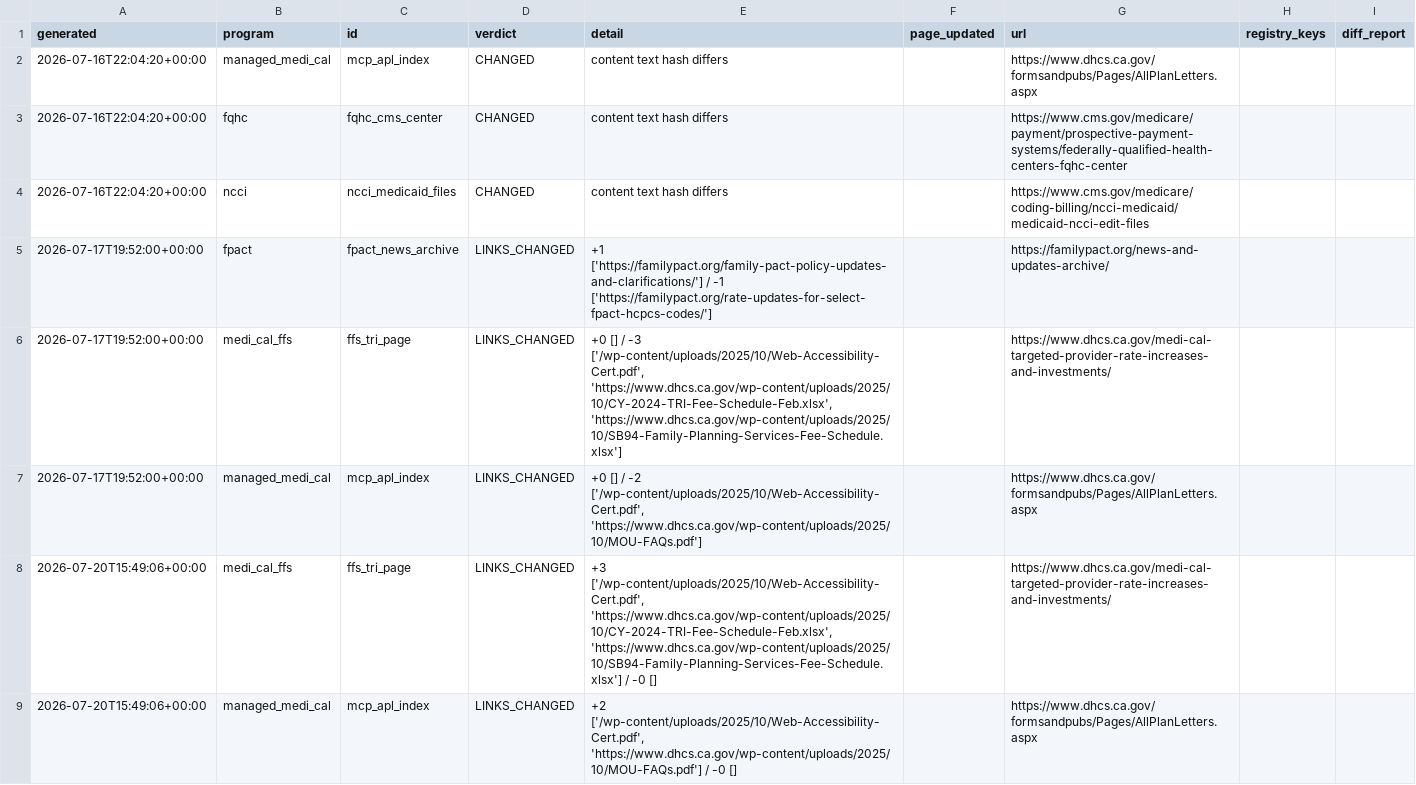
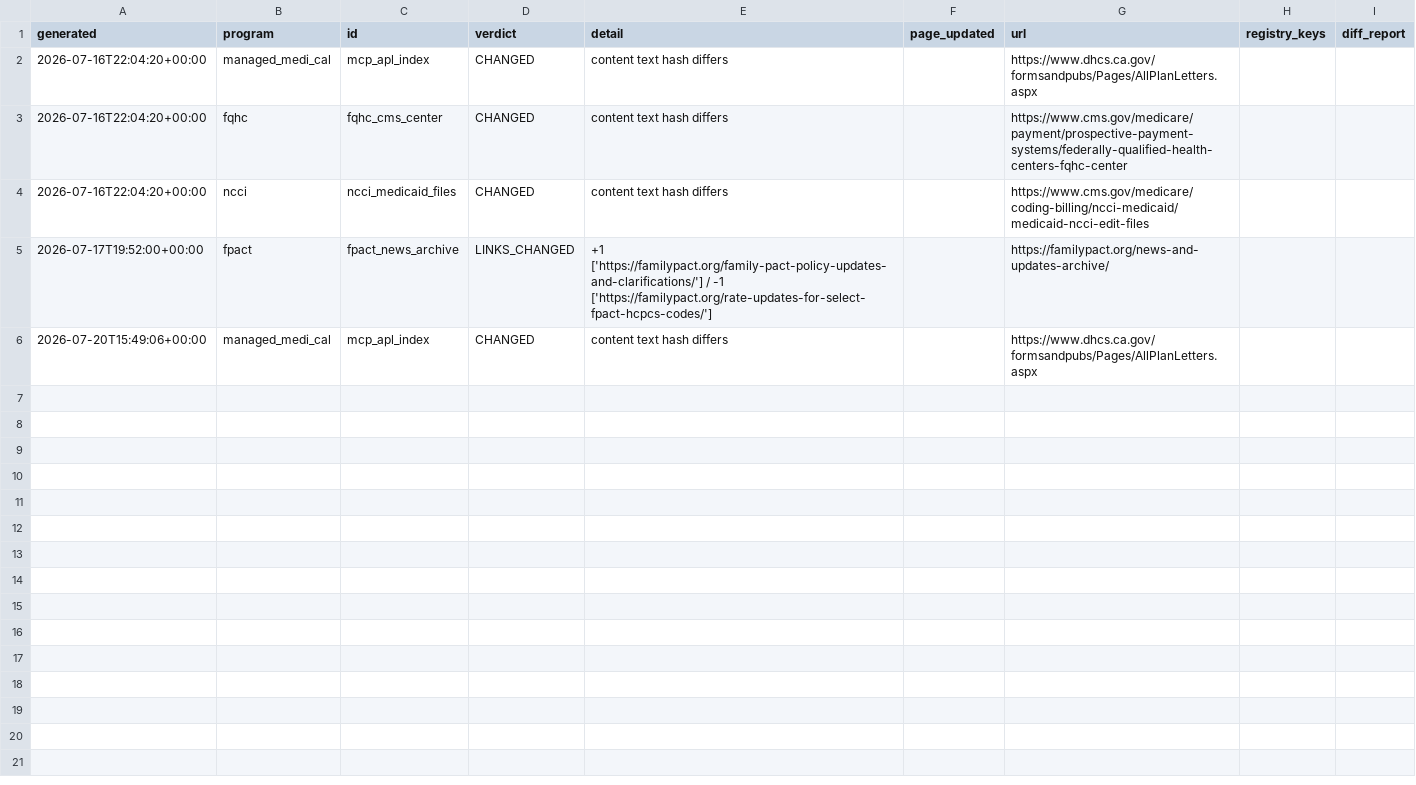
Before and after one commit to mp321/RevInt-SourceWatch, a CSV file: reports/changes_log.csv, drawn as a sheet.

```diff
--- a/reports/changes_log.csv
+++ b/reports/changes_log.csv
@@ -5,5 +5,2 @@ generated,program,id,verdict,detail,page_updated,url,registry_keys,diff_report
 2026-07-17T19:52:00+00:00,fpact,fpact_news_archive,LINKS_CHANGED,+1 ['https://familypact.org/family-pact-policy-updates-and-clarifications/'] / -1 ['https://familypact.org/rate-updates-for-select-fpact-hcpcs-codes/'],,https://familypact.org/news-and-updates-archive/,,
-2026-07-17T19:52:00+00:00,medi_cal_ffs,ffs_tri_page,LINKS_CHANGED,"+0 [] / -3 ['/wp-content/uploads/2025/10/Web-Accessibility-Cert.pdf', 'https://www.dhcs.ca.gov/wp-content/uploads/2025/10/CY-2024-TRI-Fee-Schedule-Feb.xlsx', 'https://www.dhcs.ca.gov/wp-content/uploads/2025/10/SB94-Family-Planning-Services-Fee-Schedule.xlsx']",,https://www.dhcs.ca.gov/medi-cal-targeted-provider-rate-increases-and-investments/,,
-2026-07-17T19:52:00+00:00,managed_medi_cal,mcp_apl_index,LINKS_CHANGED,"+0 [] / -2 ['/wp-content/uploads/2025/10/Web-Accessibility-Cert.pdf', 'https://www.dhcs.ca.gov/wp-content/uploads/2025/10/MOU-FAQs.pdf']",,https://www.dhcs.ca.gov/formsandpubs/Pages/AllPlanLetters.aspx,,
-2026-07-20T15:49:06+00:00,medi_cal_ffs,ffs_tri_page,LINKS_CHANGED,"+3 ['/wp-content/uploads/2025/10/Web-Accessibility-Cert.pdf', 'https://www.dhcs.ca.gov/wp-content/uploads/2025/10/CY-2024-TRI-Fee-Schedule-Feb.xlsx', 'https://www.dhcs.ca.gov/wp-content/uploads/2025/10/SB94-Family-Planning-Services-Fee-Schedule.xlsx'] / -0 []",,https://www.dhcs.ca.gov/medi-cal-targeted-provider-rate-increases-and-investments/,,
-2026-07-20T15:49:06+00:00,managed_medi_cal,mcp_apl_index,LINKS_CHANGED,"+2 ['/wp-content/uploads/2025/10/Web-Accessibility-Cert.pdf', 'https://www.dhcs.ca.gov/wp-content/uploads/2025/10/MOU-FAQs.pdf'] / -0 []",,https://www.dhcs.ca.gov/formsandpubs/Pages/AllPlanLetters.aspx,,
+2026-07-20T15:49:06+00:00,managed_medi_cal,mcp_apl_index,CHANGED,content text hash differs,,https://www.dhcs.ca.gov/formsandpubs/Pages/AllPlanLetters.aspx,,
```
Also changed, not shown: reports/sources.csv, 9 other files.
